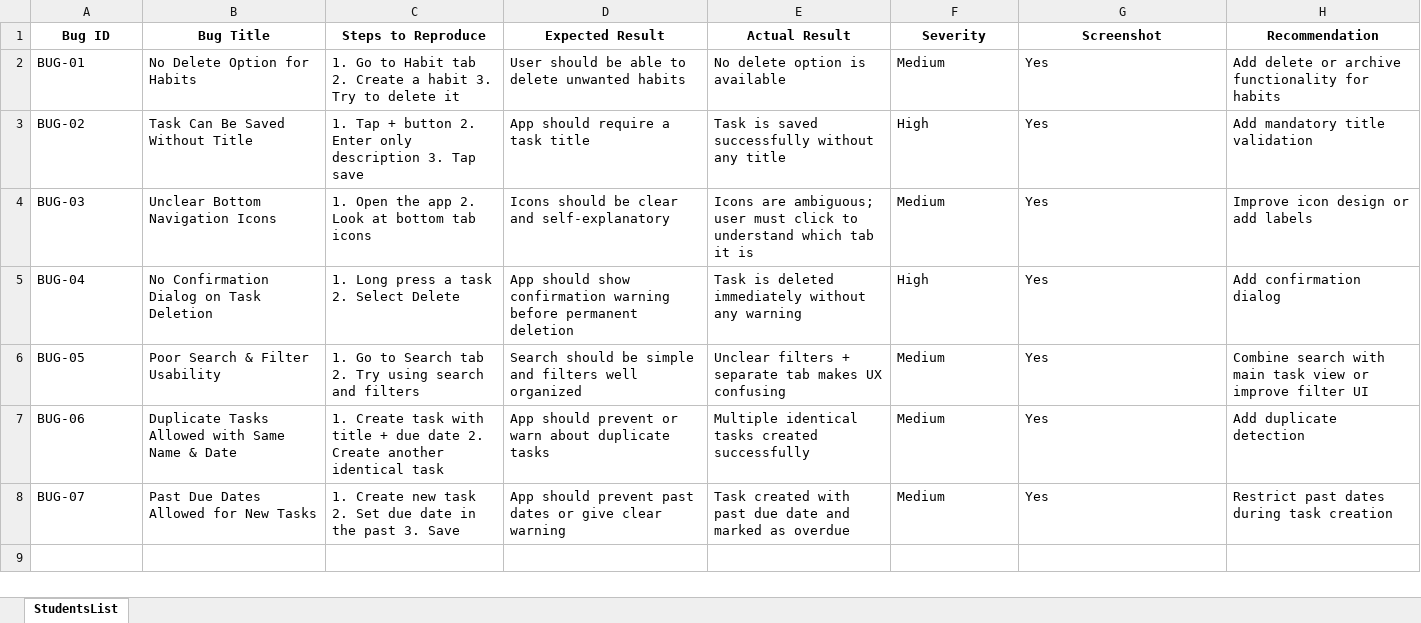
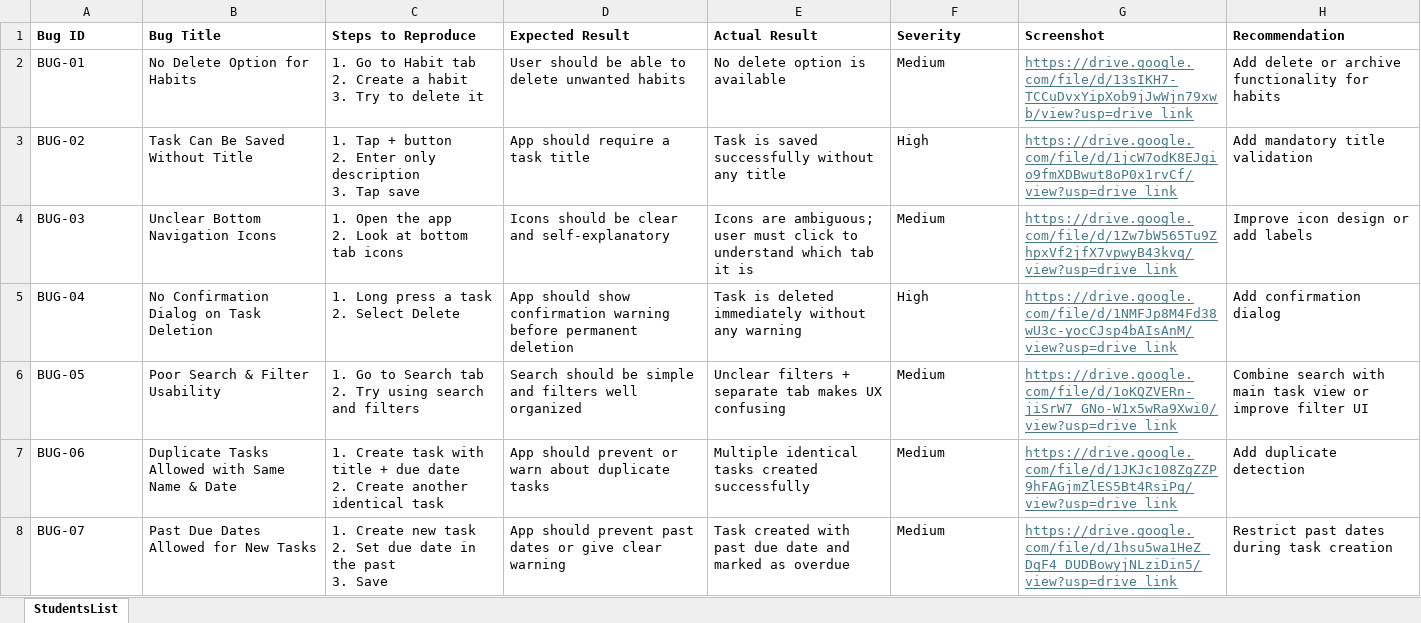
Before and after one commit to AzeemHusain123/SQA-TickTick-Assessment, an Excel workbook: Bug_Reports/TickTick_Bug_Reports.xlsx, sheet StudentsList, drawn as a sheet; values as stored, in another font and other column widths than the file's, no borders; ↵ is a line break in a cell; the diff names each change by its address in the sheet, - before the commit and + after, or states it on an @@ line.

Commit message:
Update Test Cases, Bug Reports and formatting

```diff
--- a/Bug_Reports/TickTick_Bug_Reports.xlsx (sheet StudentsList)
+++ b/Bug_Reports/TickTick_Bug_Reports.xlsx (sheet StudentsList)
-A1:H1 alignment: center
+A1:H1 alignment: left
-C2 (Steps to Reproduce): …delete it
+C2 (Steps to Reproduce): …delete it
-G2 (Screenshot): Yes
+G2 (Screenshot): https://drive.google.com/file/d/13sIKH7-TCCuDvxYipXob9jJwWjn79xwb/view?usp=drive_link
@@ G2:G8 underline: off → on, text colour: black → #467886 @@
-C3 (Steps to Reproduce): …Tap save
+C3 (Steps to Reproduce): …Tap save
-G3 (Screenshot): Yes
+G3 (Screenshot): https://drive.google.com/file/d/1jcW7odK8EJgio9fmXDBwut8oP0x1rvCf/view?usp=drive_link
-C4 (Steps to Reproduce): 1. Open the app 2. Look at bottom tab icons
+C4 (Steps to Reproduce): 1. Open the app ↵ 2. Look at bottom tab icons
-G4 (Screenshot): Yes
+G4 (Screenshot): https://drive.google.com/file/d/1Zw7bW565Tu9ZhpxVf2jfX7vpwyB43kvq/view?usp=drive_link
-C5 (Steps to Reproduce): 1. Long press a task 2. Select Delete
+C5 (Steps to Reproduce): 1. Long press a task ↵ 2. Select Delete
-G5 (Screenshot): Yes
+G5 (Screenshot): https://drive.google.com/file/d/1NMFJp8M4Fd38wU3c-yocCJsp4bAIsAnM/view?usp=drive_link
-C6 (Steps to Reproduce): …and filters
+C6 (Steps to Reproduce): …and filters
-G6 (Screenshot): Yes
+G6 (Screenshot): https://drive.google.com/file/d/1oKQZVERn-jiSrW7_GNo-W1x5wRa9Xwi0/view?usp=drive_link
-C7 (Steps to Reproduce): …identical task
+C7 (Steps to Reproduce): …identical task
-G7 (Screenshot): Yes
+G7 (Screenshot): https://drive.google.com/file/d/1JKJc108ZgZZP9hFAGjmZlES5Bt4RsiPq/view?usp=drive_link
-C8 (Steps to Reproduce): …3. Save
+C8 (Steps to Reproduce): …3. Save
-G8 (Screenshot): Yes
+G8 (Screenshot): https://drive.google.com/file/d/1hsu5wa1HeZ_DqF4_DUDBowyjNLziDin5/view?usp=drive_link
```
Also changed, not shown: Test_Cases/TickTick_Test_Cases.xlsx.
